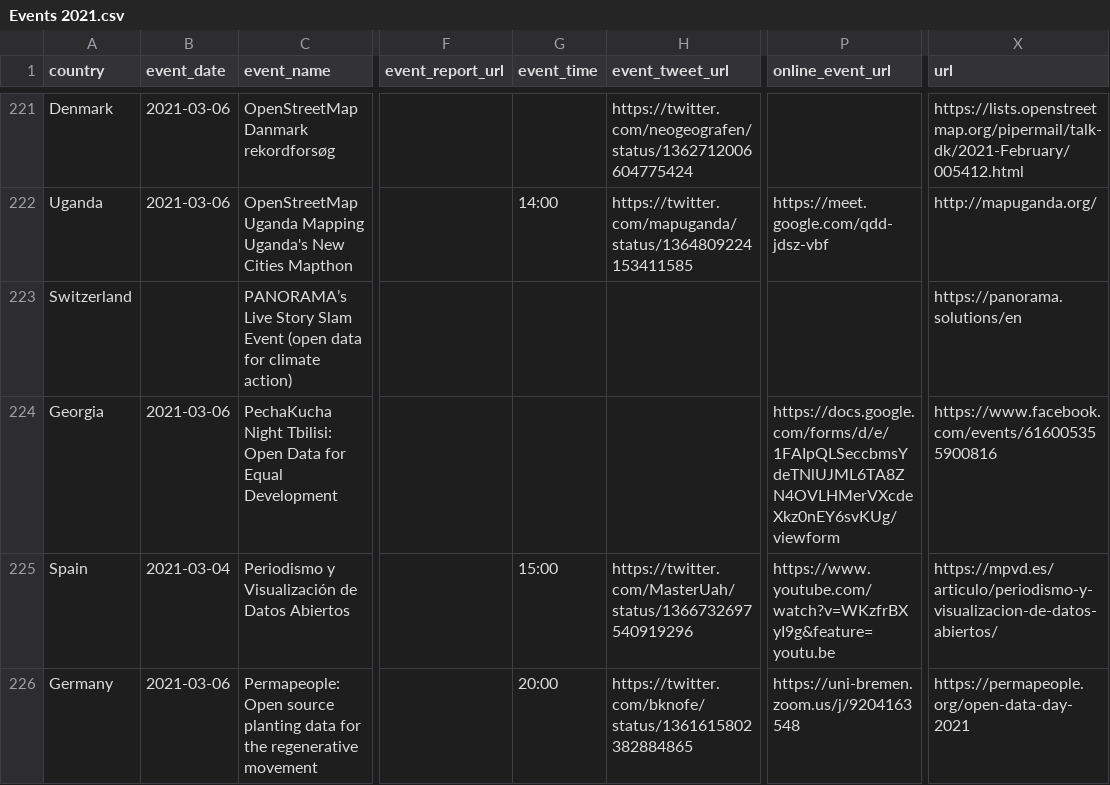
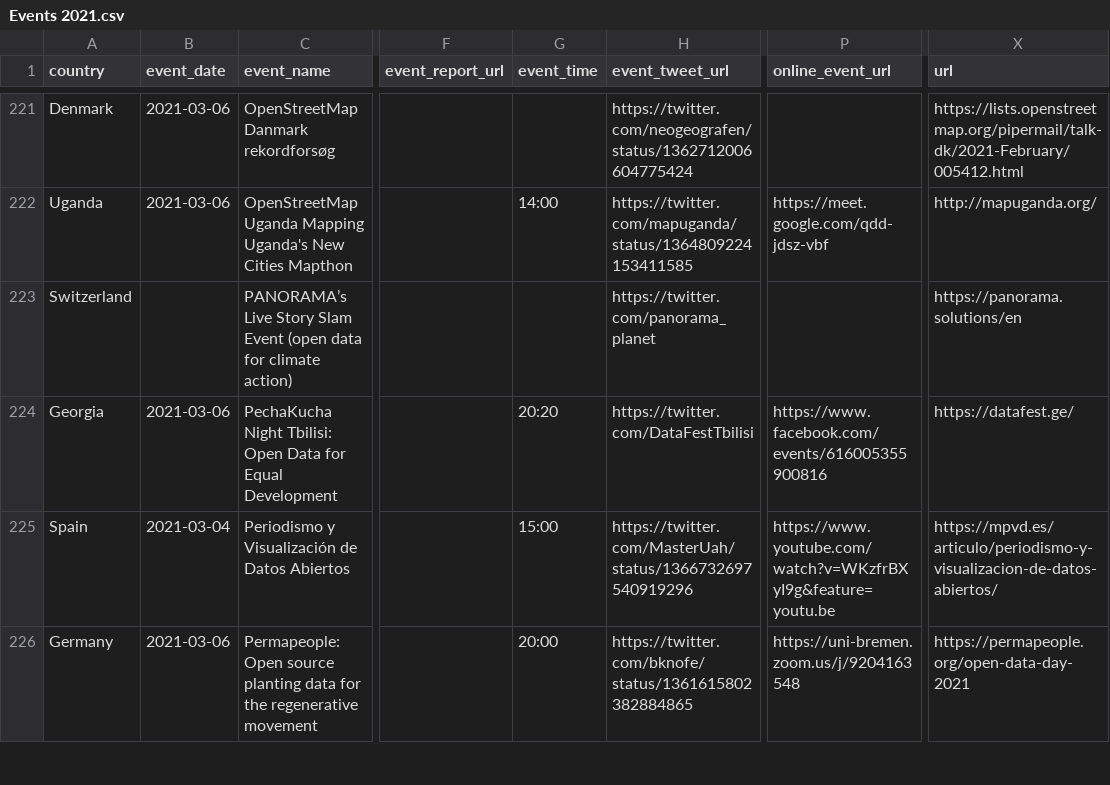
Before and after one commit to okfn/opendataday, a CSV file: Datasets/Events 2021.csv, drawn as a sheet; only a part is shown, gaps mark what is left out; the diff names each change by its address in the sheet, - before the commit and + after, or states it on an @@ line.

```diff
--- a/Datasets/Events 2021.csv
+++ b/Datasets/Events 2021.csv
-H223 (event_tweet_url): (empty)
+H223 (event_tweet_url): https://twitter.com/panorama_planet
-G224 (event_time): (empty)
+G224 (event_time): 20:20
-H224 (event_tweet_url): (empty)
+H224 (event_tweet_url): https://twitter.com/DataFestTbilisi
-P224 (online_event_url): https://docs.google.com/forms/d/e/1FAIpQLSeccbmsYdeTNlUJML6TA8ZN4OVLHMerVXcdeXkz0nEY6svKUg/viewform
+P224 (online_event_url): https://www.facebook.com/events/616005355900816
-X224 (url): https://www.facebook.com/events/616005355900816
+X224 (url): https://datafest.ge/
```
Also changed, not shown: 1 other file.
